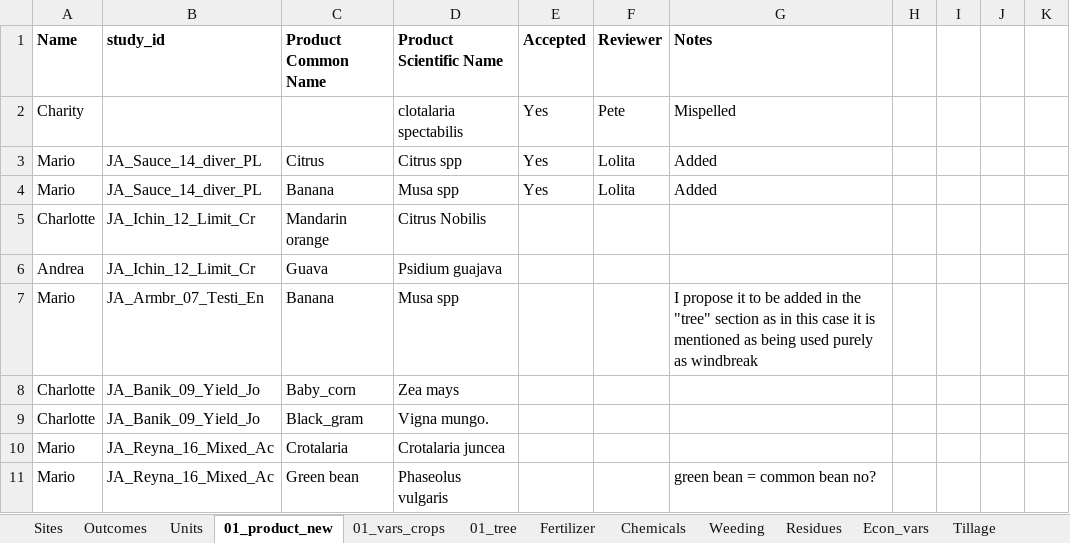
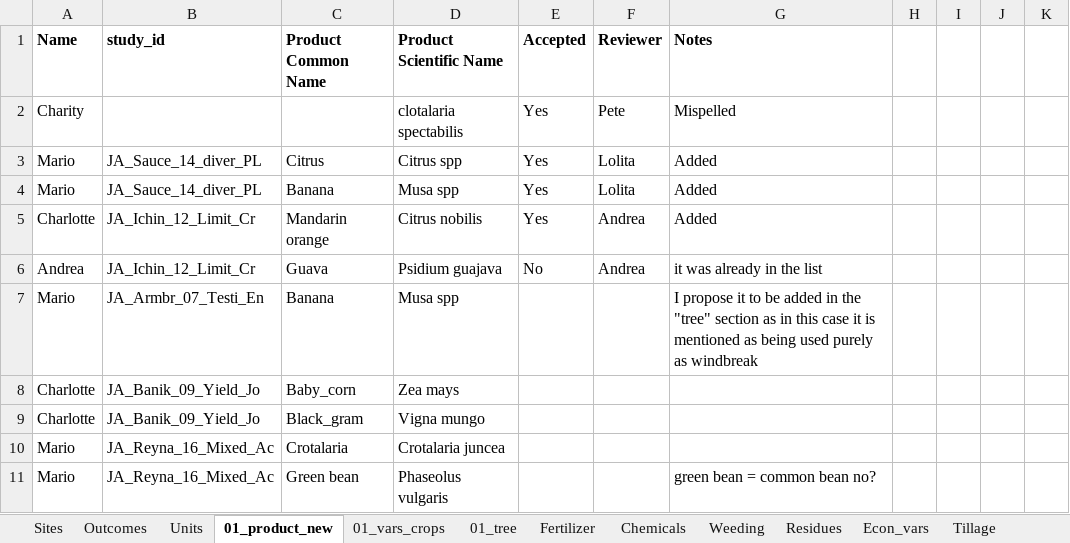
Before and after one commit to andreacsanchezb10/Agroecology_Evidence_Hub, an Excel workbook: 02.FOMD/02.metadata_structure/New term request .xlsx, sheet 01_product_new, drawn as a sheet; only a part is shown; values as stored, in another font and other column widths than the file's, no borders; conditional formats not drawn; the diff names each change by its address in the sheet, - before the commit and + after, or states it on an @@ line.

```diff
--- a/02.FOMD/02.metadata_structure/New term request .xlsx (sheet 01_product_new)
+++ b/02.FOMD/02.metadata_structure/New term request .xlsx (sheet 01_product_new)
-D5 (Product Scientific Name): Citrus Nobilis
+D5 (Product Scientific Name): Citrus nobilis
-E5 (Accepted): (empty)
+E5 (Accepted): Yes
-F5:F6 (Reviewer): (empty)
+F5:F6 (Reviewer): Andrea
-G5 (Notes): (empty)
+G5 (Notes): Added
-E6 (Accepted): (empty)
+E6 (Accepted): No
-G6 (Notes): (empty)
+G6 (Notes): it was already in the list
-D9 (Product Scientific Name): Vigna mungo.
+D9 (Product Scientific Name): Vigna mungo
```
Also changed, not shown: sheet 01_vars_crops, 02.FOMD/02.metadata_structure/09_FOMD_metadata_extraction_long.xlsx, 18 other files.
